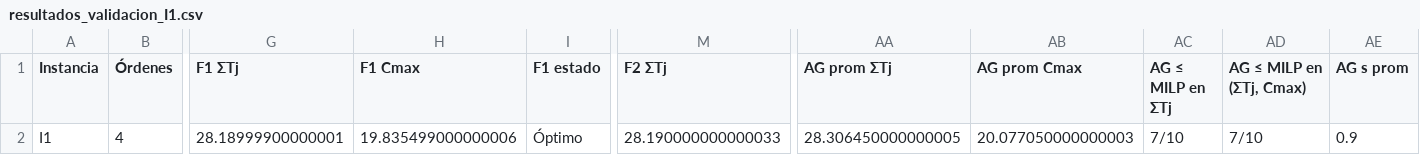
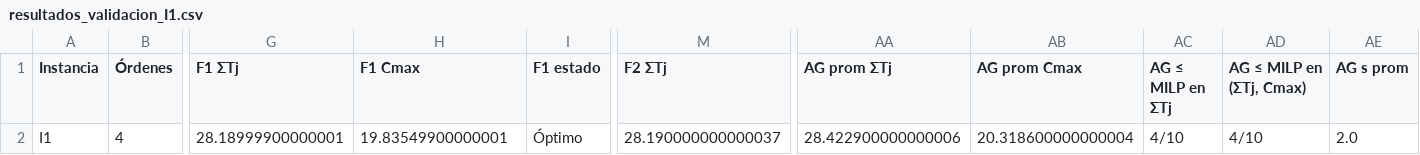
Before and after one commit to luisaghs/Flow-shop-sublotes-consistentes, a CSV file: fase2/salida_validacion/resultados_validacion_I1.csv, drawn as a sheet; only a part is shown, gaps mark what is left out; the diff names each change by its address in the sheet, - before the commit and + after, or states it on an @@ line.

```diff
--- a/fase2/salida_validacion/resultados_validacion_I1.csv
+++ b/fase2/salida_validacion/resultados_validacion_I1.csv
-H2 (F1 Cmax): 19.835499000000006
+H2 (F1 Cmax): 19.83549900000001
-M2 (F2 ΣTj): 28.190000000000033
+M2 (F2 ΣTj): 28.190000000000037
-AA2 (AG prom ΣTj): 28.306450000000005
+AA2 (AG prom ΣTj): 28.422900000000006
-AB2 (AG prom Cmax): 20.077050000000003
+AB2 (AG prom Cmax): 20.318600000000004
-AC2 (AG ≤ MILP en ΣTj): 7/10
+AC2 (AG ≤ MILP en ΣTj): 4/10
-AD2 (AG ≤ MILP en (ΣTj, Cmax)): 7/10
+AD2 (AG ≤ MILP en (ΣTj, Cmax)): 4/10
-AE2 (AG s prom): 0.9
+AE2 (AG s prom): 2.0
```
Also changed, not shown: fase2/salida_validacion/resultados_validacion_I3.csv, fase2/salida_validacion/resultados_validacion_I5.csv, 42 other files.
